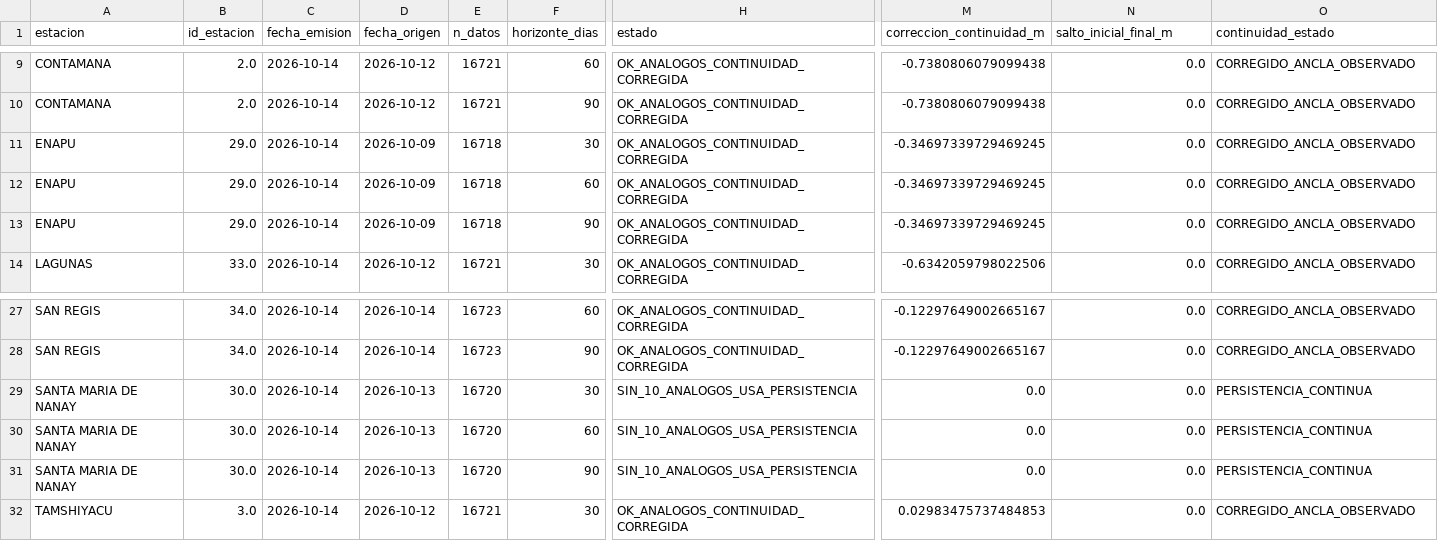
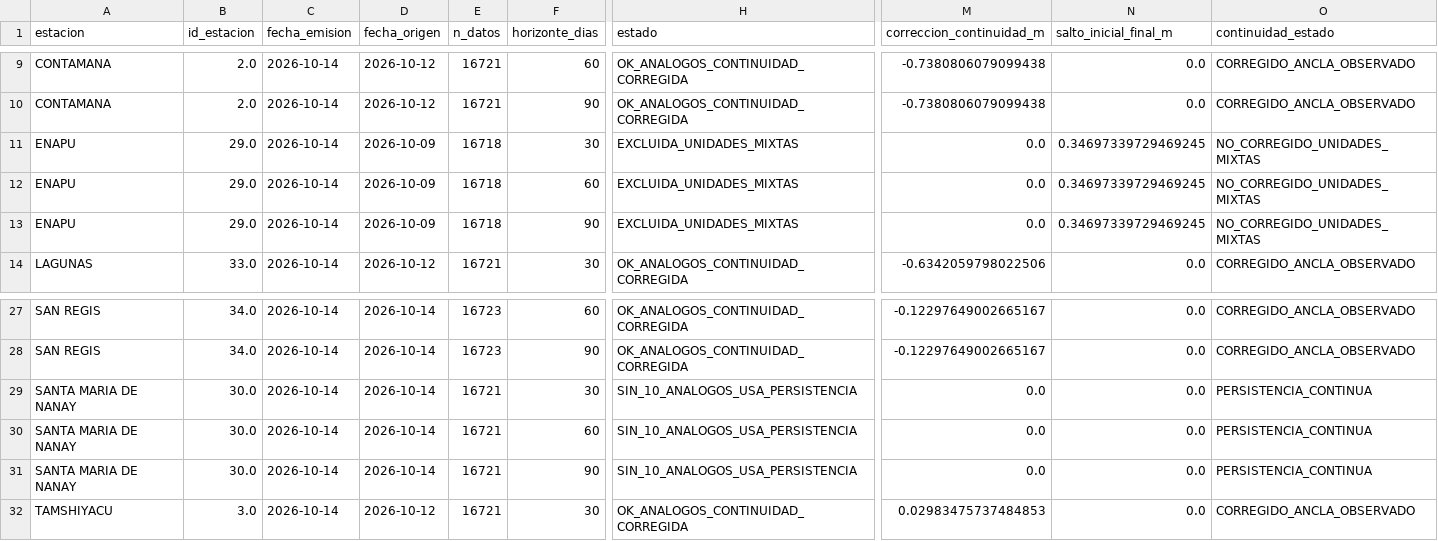
Before and after one commit to KURONO23/LoretoNivelesaCaudales, a CSV file: backend/predicciones_30_60_90/output/resumen_pronostico_30_60_90.csv, drawn as a sheet; only a part is shown, gaps mark what is left out; the diff names each change by its address in the sheet, - before the commit and + after, or states it on an @@ line.

```diff
--- a/backend/predicciones_30_60_90/output/resumen_pronostico_30_60_90.csv
+++ b/backend/predicciones_30_60_90/output/resumen_pronostico_30_60_90.csv
-H11:H13 (estado): OK_ANALOGOS_CONTINUIDAD_CORREGIDA
+H11:H13 (estado): EXCLUIDA_UNIDADES_MIXTAS
-M11:M13 (correccion_continuidad_m): -0.34697339729469245
+M11:M13 (correccion_continuidad_m): 0.0
-N11:N13 (salto_inicial_final_m): 0.0
+N11:N13 (salto_inicial_final_m): 0.34697339729469245
-O11:O13 (continuidad_estado): CORREGIDO_ANCLA_OBSERVADO
+O11:O13 (continuidad_estado): NO_CORREGIDO_UNIDADES_MIXTAS
-D29:D31 (fecha_origen): 2026-10-13
+D29:D31 (fecha_origen): 2026-10-14
-E29:E31 (n_datos): 16720
+E29:E31 (n_datos): 16721
```
Also changed, not shown: backend/predicciones_30_60_90/output/pronostico_30_60_90_actual.csv, backend/predicciones_30_60_90/output/pronostico_30_60_90_dtw_actual.csv, 6 other files.
